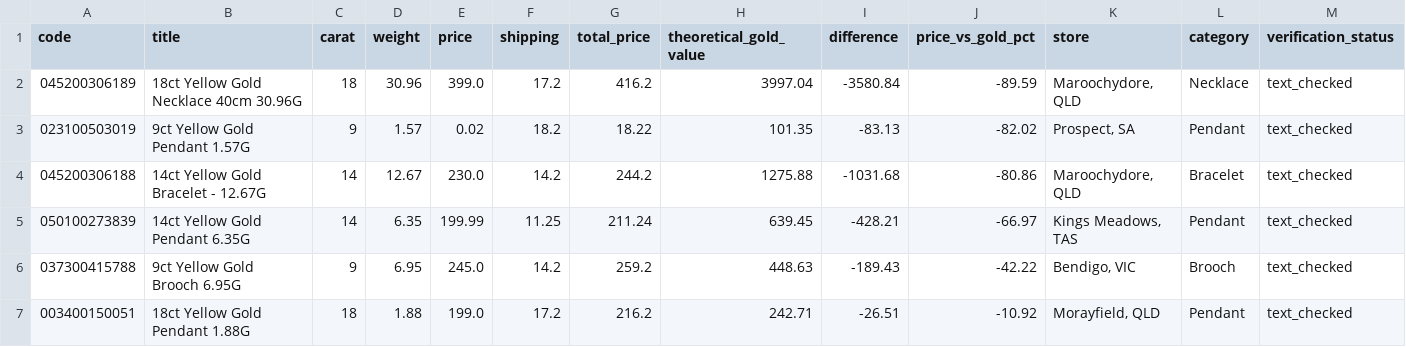
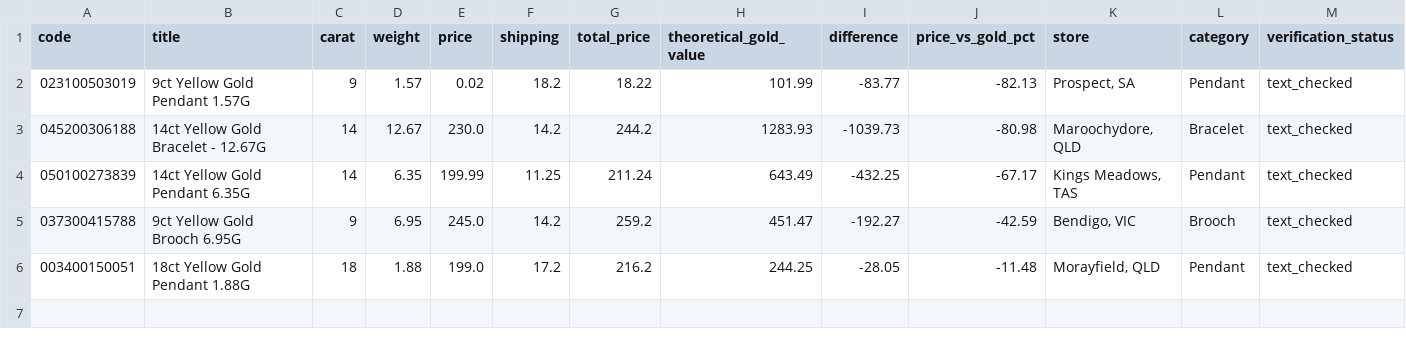
Before and after one commit to tycab03/gold-deal-finder, a CSV file: image_rejected.csv, drawn as a sheet; only a part is shown; removed rows and columns are numbered as before the commit, all else as after; rows hold the shown columns only; the diff names each change by its address in the sheet, - before the commit and + after, or states it on an @@ line.

```diff
--- a/image_rejected.csv
+++ b/image_rejected.csv
-row 2: 045200306189 | 18ct Yellow Gold Necklace 40cm 30.96G | 18 | 30.96 | 399.0 | 17.2 | 416.2 | 3997.04 | -3580.84 | -89.59 | Maroochydore, QLD | Necklace | text_checked
-H2 (theoretical_gold_value): 101.35
+H2 (theoretical_gold_value): 101.99
-I2 (difference): -83.13
+I2 (difference): -83.77
-J2 (price_vs_gold_pct): -82.02
+J2 (price_vs_gold_pct): -82.13
-H3 (theoretical_gold_value): 1275.88
+H3 (theoretical_gold_value): 1283.93
-I3 (difference): -1031.68
+I3 (difference): -1039.73
-J3 (price_vs_gold_pct): -80.86
+J3 (price_vs_gold_pct): -80.98
-H4 (theoretical_gold_value): 639.45
+H4 (theoretical_gold_value): 643.49
-I4 (difference): -428.21
+I4 (difference): -432.25
-J4 (price_vs_gold_pct): -66.97
+J4 (price_vs_gold_pct): -67.17
-H5 (theoretical_gold_value): 448.63
+H5 (theoretical_gold_value): 451.47
-I5 (difference): -189.43
+I5 (difference): -192.27
-J5 (price_vs_gold_pct): -42.22
+J5 (price_vs_gold_pct): -42.59
-H6 (theoretical_gold_value): 242.71
+H6 (theoretical_gold_value): 244.25
-I6 (difference): -26.51
+I6 (difference): -28.05
-J6 (price_vs_gold_pct): -10.92
+J6 (price_vs_gold_pct): -11.48
```
Also changed, not shown: 1 other file.
